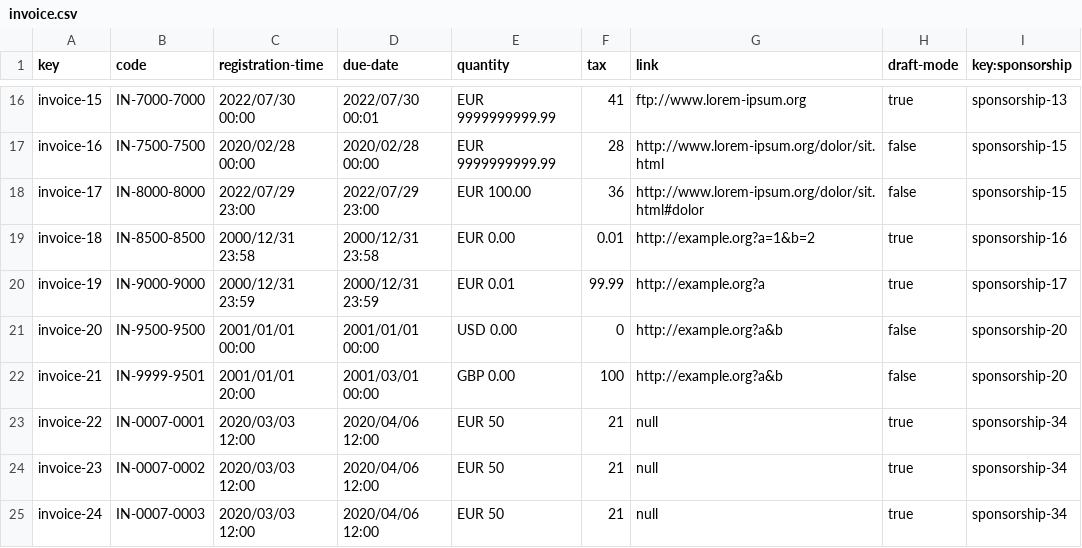
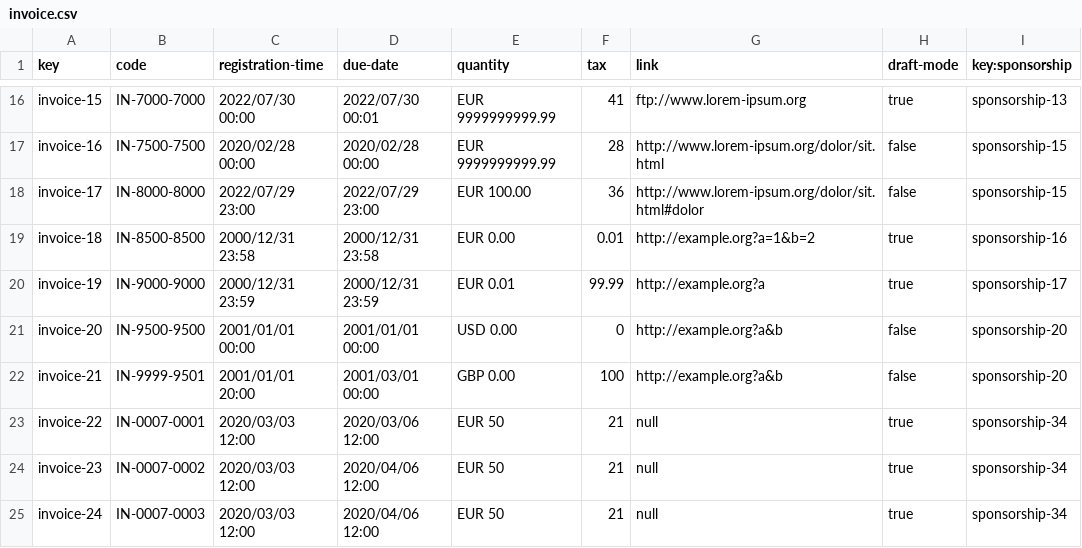
Before and after one commit to vicgrabru/Acme-SF-D04, a CSV file: src/main/webapp/WEB-INF/resources/sample-data/invoice.csv, drawn as a sheet; only a part is shown, gaps mark what is left out.

```diff
--- a/src/main/webapp/WEB-INF/resources/sample-data/invoice.csv
+++ b/src/main/webapp/WEB-INF/resources/sample-data/invoice.csv
@@ -22,3 +22,3 @@ invoice-20,IN-9500-9500,2001/01/01 00:00,2001/01/01 00:00,USD 0.00,0,http://exam
 invoice-21,IN-9999-9501,2001/01/01 20:00,2001/03/01 00:00,GBP 0.00,100,http://example.org?a&b,false,sponsorship-20
-invoice-22,IN-0007-0001,2020/03/03 12:00,2020/04/06 12:00,EUR 50,21,null,true,sponsorship-34
+invoice-22,IN-0007-0001,2020/03/03 12:00,2020/03/06 12:00,EUR 50,21,null,true,sponsorship-34
 invoice-23,IN-0007-0002,2020/03/03 12:00,2020/04/06 12:00,EUR 50,21,null,true,sponsorship-34
```
Also changed, not shown: 8 other files.
